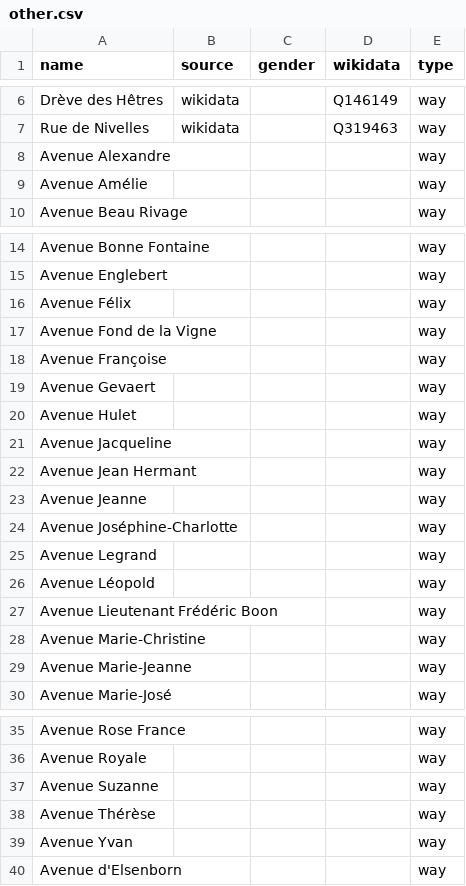
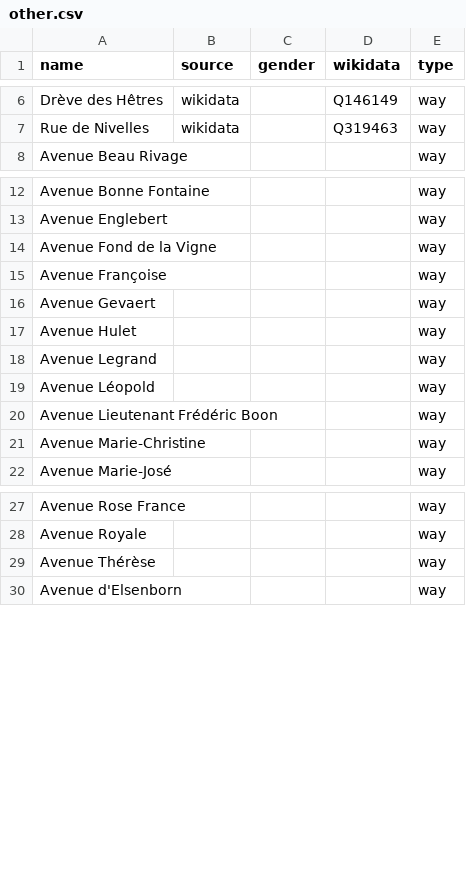
Before and after one commit to EqualStreetNames/equalstreetnames-rixensart, a CSV file: data/other.csv, drawn as a sheet; only a part is shown, gaps mark what is left out.

```diff
--- a/data/other.csv
+++ b/data/other.csv
@@ -7,4 +7,2 @@ name,source,gender,wikidata,type
 "Rue de Nivelles",wikidata,,Q319463,way
-"Avenue Alexandre",,,,way
-"Avenue Amélie",,,,way
 "Avenue Beau Rivage",,,,way
@@ -15,3 +13,2 @@ name,source,gender,wikidata,type
 "Avenue Englebert",,,,way
-"Avenue Félix",,,,way
 "Avenue Fond de la Vigne",,,,way
@@ -20,6 +17,2 @@ name,source,gender,wikidata,type
 "Avenue Hulet",,,,way
-"Avenue Jacqueline",,,,way
-"Avenue Jean Hermant",,,,way
-"Avenue Jeanne",,,,way
-"Avenue Joséphine-Charlotte",,,,way
 "Avenue Legrand",,,,way
@@ -28,3 +21,2 @@ name,source,gender,wikidata,type
 "Avenue Marie-Christine",,,,way
-"Avenue Marie-Jeanne",,,,way
 "Avenue Marie-José",,,,way
@@ -36,5 +28,3 @@ name,source,gender,wikidata,type
 "Avenue Royale",,,,way
-"Avenue Suzanne",,,,way
 "Avenue Thérèse",,,,way
-"Avenue Yvan",,,,way
 "Avenue d'Elsenborn",,,,way
```
Also changed, not shown: data.csv, data/gender.csv.
